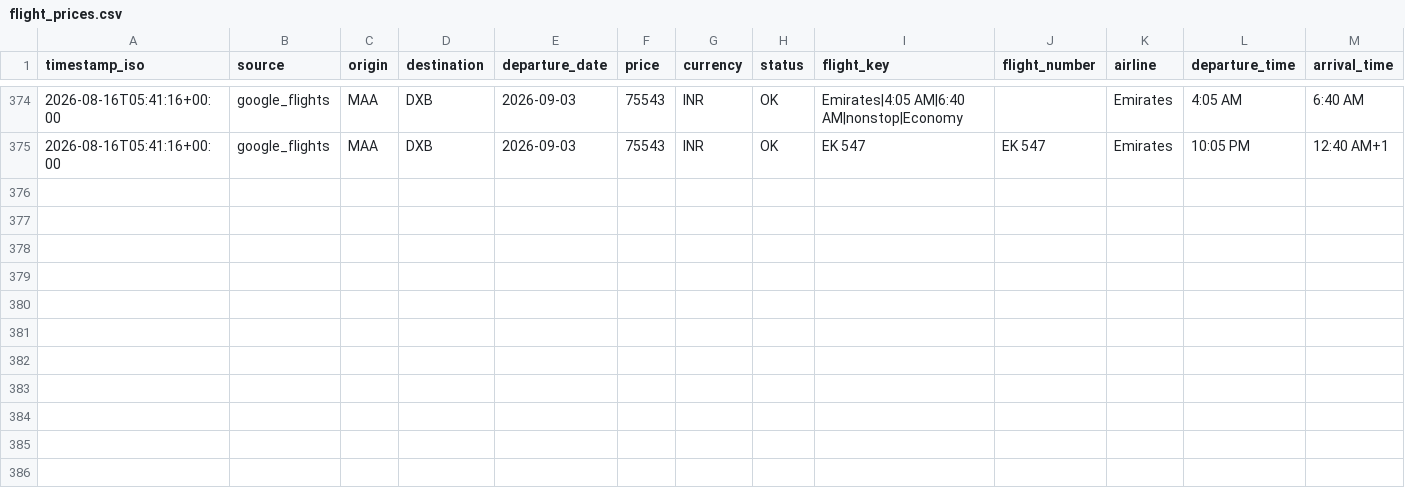
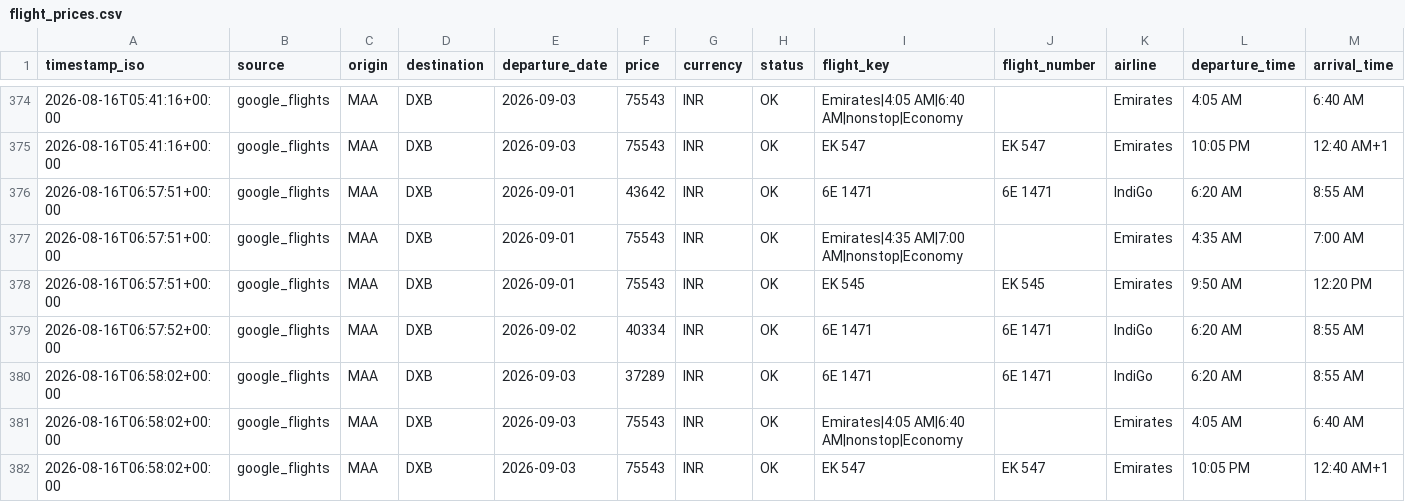
Before and after one commit to subuuuus/flight-tracker-maa-dxb, a CSV file: data/flight_prices.csv, drawn as a sheet; only a part is shown, gaps mark what is left out; rows hold the shown columns only; the diff names each change by its address in the sheet, - before the commit and + after, or states it on an @@ line.

```diff
--- a/data/flight_prices.csv
+++ b/data/flight_prices.csv
+row 376: 2026-08-16T06:57:51+00:00 | google_flights | MAA | DXB | 2026-09-01 | 43642 | INR | OK | 6E 1471 | 6E 1471 | IndiGo | 6:20 AM | 8:55 AM
+row 377: 2026-08-16T06:57:51+00:00 | google_flights | MAA | DXB | 2026-09-01 | 75543 | INR | OK | Emirates|4:35 AM|7:00 AM|nonstop|Economy |  | Emirates | 4:35 AM | 7:00 AM
+row 378: 2026-08-16T06:57:51+00:00 | google_flights | MAA | DXB | 2026-09-01 | 75543 | INR | OK | EK 545 | EK 545 | Emirates | 9:50 AM | 12:20 PM
+row 379: 2026-08-16T06:57:52+00:00 | google_flights | MAA | DXB | 2026-09-02 | 40334 | INR | OK | 6E 1471 | 6E 1471 | IndiGo | 6:20 AM | 8:55 AM
+row 380: 2026-08-16T06:58:02+00:00 | google_flights | MAA | DXB | 2026-09-03 | 37289 | INR | OK | 6E 1471 | 6E 1471 | IndiGo | 6:20 AM | 8:55 AM
+row 381: 2026-08-16T06:58:02+00:00 | google_flights | MAA | DXB | 2026-09-03 | 75543 | INR | OK | Emirates|4:05 AM|6:40 AM|nonstop|Economy |  | Emirates | 4:05 AM | 6:40 AM
+row 382: 2026-08-16T06:58:02+00:00 | google_flights | MAA | DXB | 2026-09-03 | 75543 | INR | OK | EK 547 | EK 547 | Emirates | 10:05 PM | 12:40 AM+1
```
Also changed, not shown: 2 other files.
